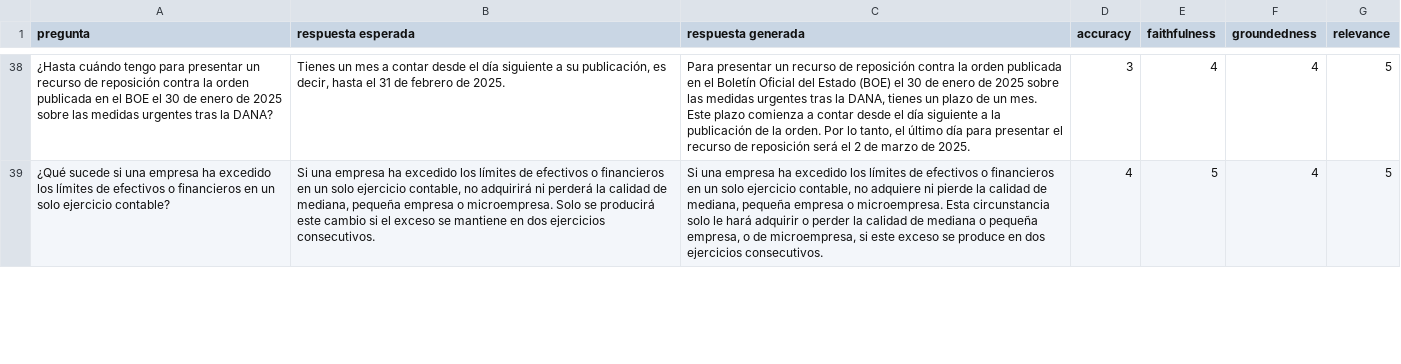
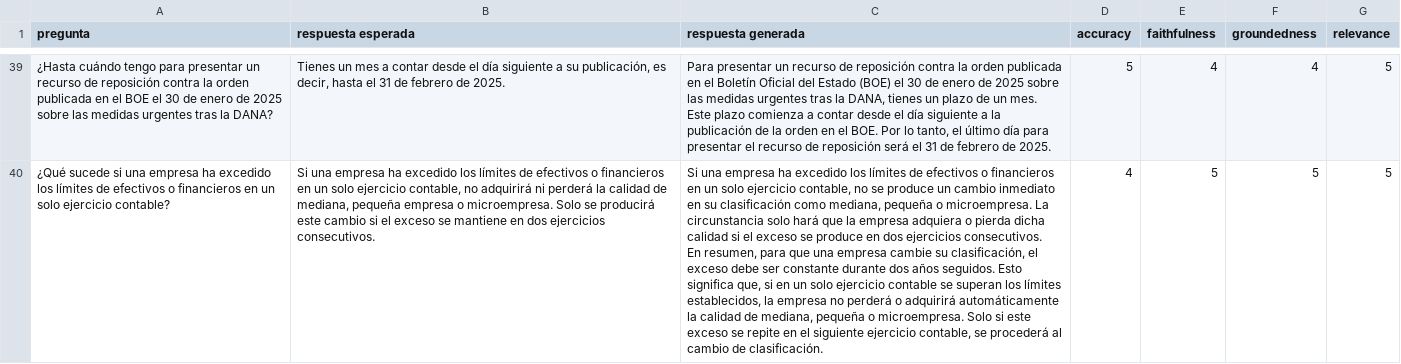
Before and after one commit to Valenz23/GeneRAG, a CSV file: eval/50_eval_similarity_rr.csv, drawn as a sheet; only a part is shown, gaps mark what is left out; addresses are those after the commit; ↵ is a line break in a cell; the diff covers the shown part only; the diff names each change by its address in the sheet, - before the commit and + after, or states it on an @@ line.

Commit message:
new results
nuevos representacion  de resultados para:
- 10 y 50 preguntas
- 1 y 50 figuras
-- en los DF cleaned se han eliminado las respuestas "No lo sé" (outliers?)

```diff
--- a/eval/50_eval_similarity_rr.csv
+++ b/eval/50_eval_similarity_rr.csv
-C39 (respuesta generada): …de la orden. Por lo tanto, el último día para presentar el recurso de reposición será el 2 de marzo de 2025.
+C39 (respuesta generada): …de la orden en el BOE. Por lo tanto, el último día para presentar el recurso de reposición será el 31 de febrero de 2025.
-D39 (accuracy): 3
+D39 (accuracy): 5
-C40 (respuesta generada): …contable, no adquiere ni pierde la calidad de mediana, pequeña empresa o microempresa. Esta circunstancia solo le hará adquirir o perder la calidad de mediana o pequeña empresa, o de microempresa, si este exceso se produce en dos ejercicios consecutivos.
+C40 (respuesta generada): …contable, no se produce un cambio inmediato en su clasificación como mediana, pequeña o microempresa. La circunstancia solo hará que la empresa adquiera o pierda dicha calidad si el exceso se produce en dos ejercicios consecutivos. ↵ En resumen, para que una empresa cambie su clasificación, el exceso debe ser constante durante dos años seguidos. Esto significa que, si en un solo ejercicio contable se superan los límites establecidos, la empresa no perderá o adquirirá automáticamente la calidad de mediana, pequeña o microempresa. Solo si este exceso se repite en el siguiente ejercicio contable, se procederá al cambio de clasificación.
-F40 (groundedness): 4
+F40 (groundedness): 5
```
Also changed, not shown: 5 added rows, 4 removed rows and 69 edited cells elsewhere in this file, eval/50_eval_similarity.csv, 19 other files.
